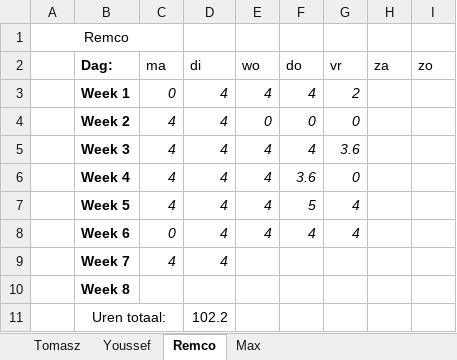
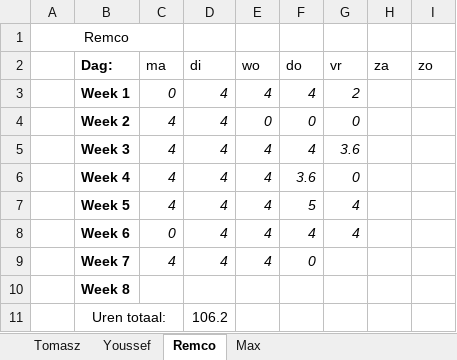
Before and after one commit to FIFA-by-TYMR/Project_Documentation, an Excel workbook: Documenten/Urenlijst.xlsx, sheet Remco, drawn as a sheet; values as stored, in another font and other column widths than the file's, no borders; the diff names each change by its address in the sheet, - before the commit and + after, or states it on an @@ line.

```diff
--- a/Documenten/Urenlijst.xlsx (sheet Remco)
+++ b/Documenten/Urenlijst.xlsx (sheet Remco)
-E9 (wo): (empty)
+E9 (wo): 4
-F9 (do): (empty)
+F9 (do): 0
-D11 (di): 102.2
+D11 (di): 106.2
```
Also changed, not shown: sheet Max, sheet Youssef, sheet Tomasz, 2 other files.
